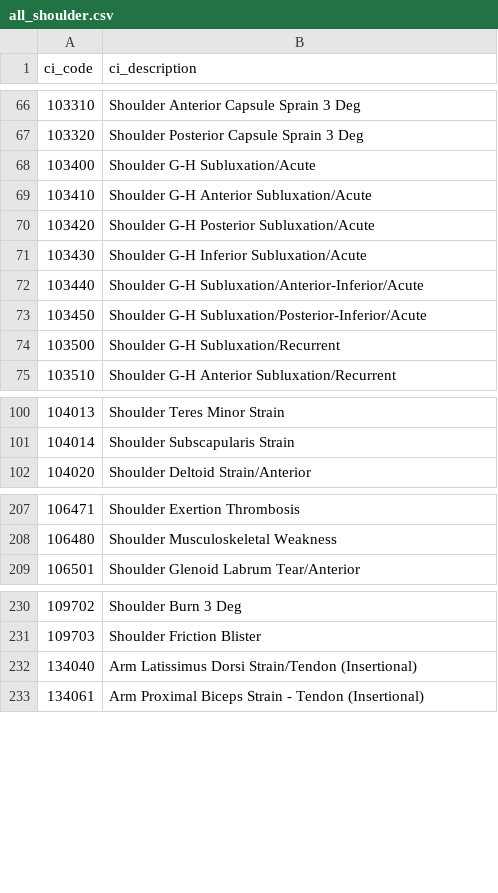
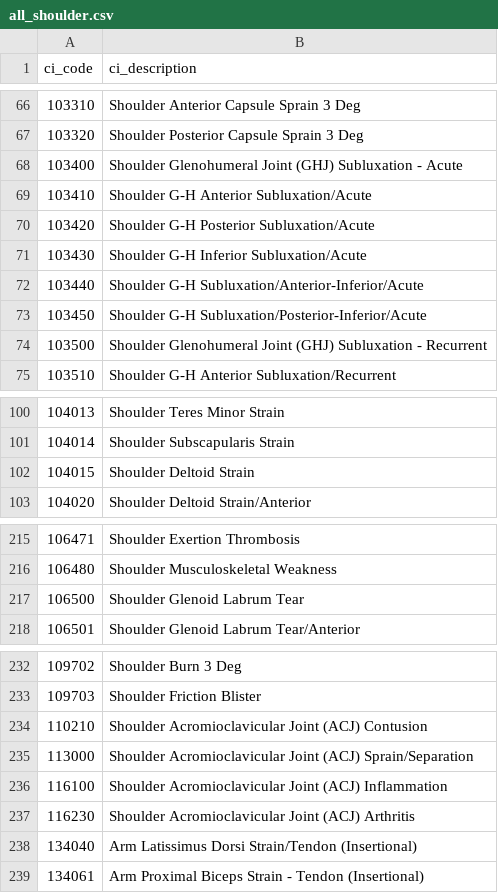
Before and after one commit to bhuddleston-biocorellc/digital-athlete-glossary, a CSV file: ci-codes/all_shoulder.csv, drawn as a sheet; only a part is shown, gaps mark what is left out; the diff covers the shown part only.

```diff
--- a/ci-codes/all_shoulder.csv
+++ b/ci-codes/all_shoulder.csv
@@ -67,3 +67,3 @@ ci_code,ci_description
 103320,Shoulder Posterior Capsule Sprain 3 Deg
-103400,Shoulder G-H Subluxation/Acute
+103400,Shoulder Glenohumeral Joint (GHJ) Subluxation - Acute
 103410,Shoulder G-H Anterior Subluxation/Acute
@@ -73,3 +73,3 @@ ci_code,ci_description
 103450,Shoulder G-H Subluxation/Posterior-Inferior/Acute
-103500,Shoulder G-H Subluxation/Recurrent
+103500,Shoulder Glenohumeral Joint (GHJ) Subluxation - Recurrent
 103510,Shoulder G-H Anterior Subluxation/Recurrent
@@ -101,2 +101,3 @@ ci_code,ci_description
 104014,Shoulder Subscapularis Strain
+104015,Shoulder Deltoid Strain
 104020,Shoulder Deltoid Strain/Anterior
@@ -208,2 +216,3 @@ ci_code,ci_description
 106480,Shoulder Musculoskeletal Weakness
+106500,Shoulder Glenoid Labrum Tear
 106501,Shoulder Glenoid Labrum Tear/Anterior
@@ -231,2 +233,6 @@ ci_code,ci_description
 109703,Shoulder Friction Blister
+110210,Shoulder Acromioclavicular Joint (ACJ) Contusion
+113000,Shoulder Acromioclavicular Joint (ACJ) Sprain/Separation
+116100,Shoulder Acromioclavicular Joint (ACJ) Inflammation
+116230,Shoulder Acromioclavicular Joint (ACJ) Arthritis
 134040,Arm Latissimus Dorsi Strain/Tendon (Insertional)
```
Also changed, not shown: 7 added rows, 7 removed rows and 6 edited cells elsewhere in this file, 1 other file.
